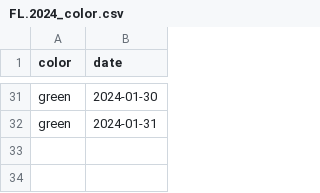
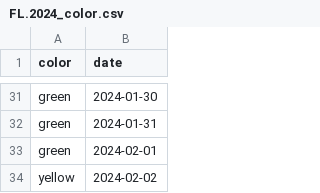
Before and after one commit to shibaji7/SD_RT_SWF_Monitoring, a CSV file: assets/data/FL.2024_color.csv, drawn as a sheet; only a part is shown, gaps mark what is left out; the diff names each change by its address in the sheet, - before the commit and + after, or states it on an @@ line.

```diff
--- a/assets/data/FL.2024_color.csv
+++ b/assets/data/FL.2024_color.csv
+row 33: green | 2024-02-01
+row 34: yellow | 2024-02-02
```
Also changed, not shown: assets/data/FL.2024.csv, assets/data/FL.color.csv, 7 other files.
